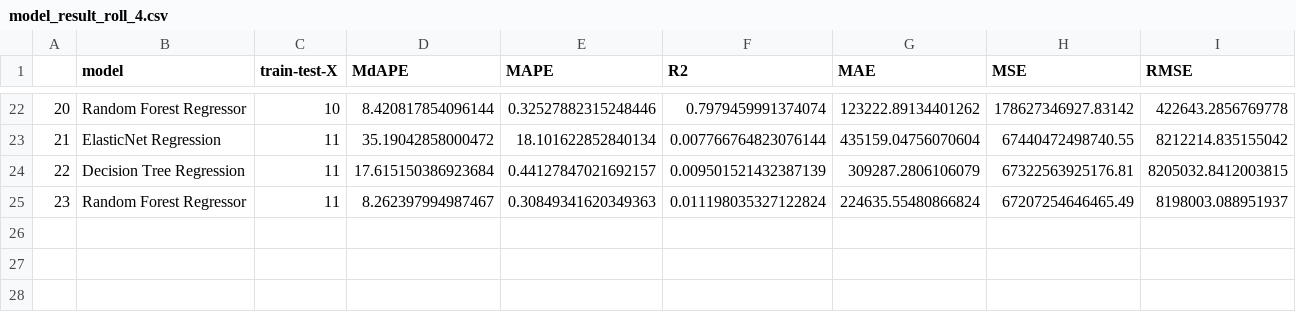
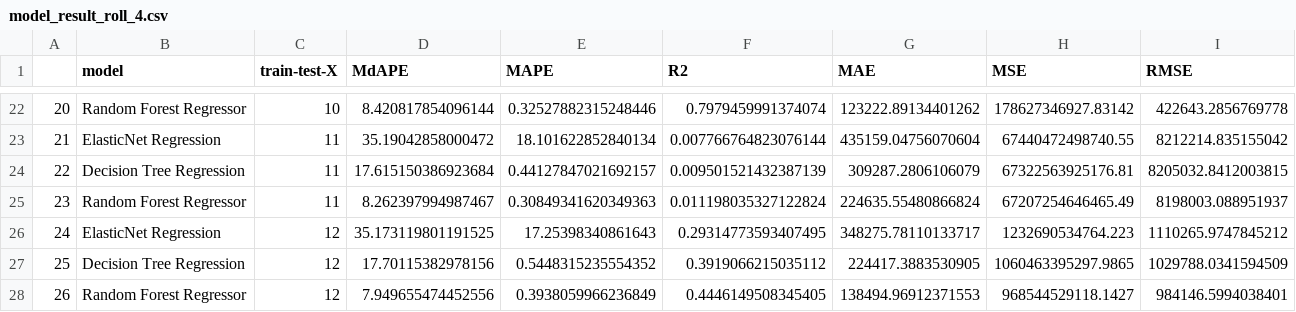
Before and after one commit to yex002/IDXEchange_data_science_intern_summer, a CSV file: results/models_result/model_result_roll_4.csv, drawn as a sheet; only a part is shown, gaps mark what is left out; the diff names each change by its address in the sheet, - before the commit and + after, or states it on an @@ line.

```diff
--- a/results/models_result/model_result_roll_4.csv
+++ b/results/models_result/model_result_roll_4.csv
+row 26: 24 | ElasticNet Regression | 12 | 35.173119801191525 | 17.25398340861643 | 0.29314773593407495 | 348275.78110133717 | 1232690534764.223 | 1110265.9747845212
+row 27: 25 | Decision Tree Regression | 12 | 17.70115382978156 | 0.5448315235554352 | 0.3919066215035112 | 224417.3883530905 | 1060463395297.9865 | 1029788.0341594509
+row 28: 26 | Random Forest Regressor | 12 | 7.949655474452556 | 0.3938059966236849 | 0.4446149508345405 | 138494.96912371553 | 968544529118.1427 | 984146.5994038401
```
Also changed, not shown: results/models_result/model_result_roll_6.csv, results/models_result/prediction_result_4.csv, 1 other file.
